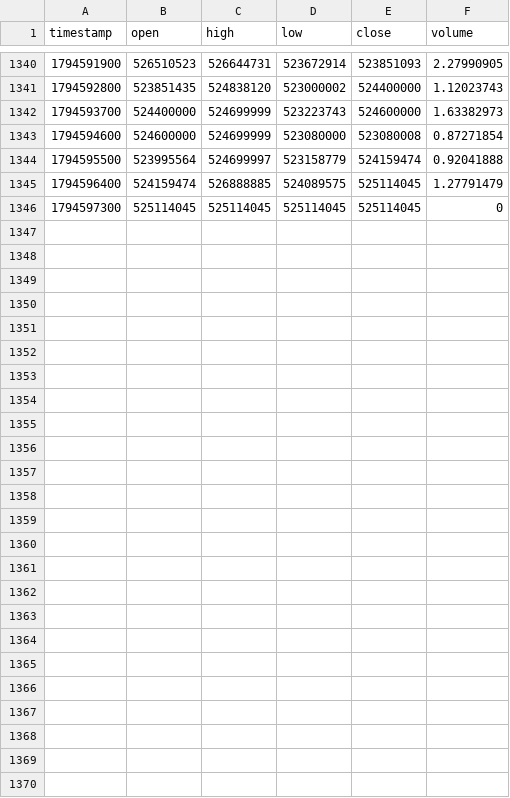
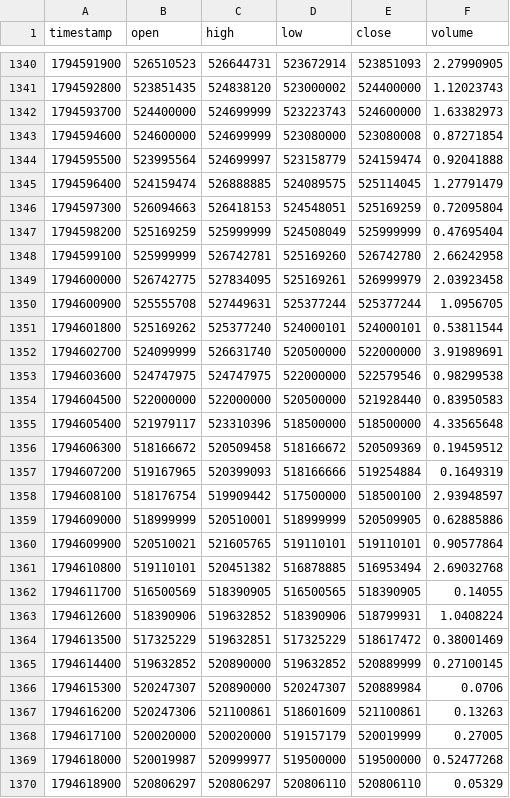
Before and after one commit to raminyaghubi1402-gif/mobile-, a CSV file: data/history/ETHIRT_15.csv, drawn as a sheet; only a part is shown, gaps mark what is left out.

```diff
--- a/data/history/ETHIRT_15.csv
+++ b/data/history/ETHIRT_15.csv
@@ -1345,2 +1345,26 @@ timestamp,open,high,low,close,volume
 1794596400,524159474,526888885,524089575,525114045,1.27791479
-1794597300,525114045,525114045,525114045,525114045,0
+1794597300,526094663,526418153,524548051,525169259,0.72095804
+1794598200,525169259,525999999,524508049,525999999,0.47695404
+1794599100,525999999,526742781,525169260,526742780,2.66242958
+1794600000,526742775,527834095,525169261,526999979,2.03923458
+1794600900,525555708,527449631,525377244,525377244,1.0956705
+1794601800,525169262,525377240,524000101,524000101,0.53811544
+1794602700,524099999,526631740,520500000,522000000,3.91989691
+1794603600,524747975,524747975,522000000,522579546,0.98299538
+1794604500,522000000,522000000,520500000,521928440,0.83950583
+1794605400,521979117,523310396,518500000,518500000,4.33565648
+1794606300,518166672,520509458,518166672,520509369,0.19459512
+1794607200,519167965,520399093,518166666,519254884,0.1649319
+1794608100,518176754,519909442,517500000,518500100,2.93948597
+1794609000,518999999,520510001,518999999,520509905,0.62885886
+1794609900,520510021,521605765,519110101,519110101,0.90577864
+1794610800,519110101,520451382,516878885,516953494,2.69032768
+1794611700,516500569,518390905,516500565,518390905,0.14055
+1794612600,518390906,519632852,518390906,518799931,1.0408224
+1794613500,517325229,519632851,517325229,518617472,0.38001469
+1794614400,519632852,520890000,519632852,520889999,0.27100145
+1794615300,520247307,520890000,520247307,520889984,0.0706
+1794616200,520247306,521100861,518601609,521100861,0.13263
+1794617100,520020000,520020000,519157179,520019999,0.27005
+1794618000,520019987,520999977,519500000,519500000,0.52477268
+1794618900,520806297,520806297,520806110,520806110,0.05329
```
Also changed, not shown: data/history/BTCIRT_15.csv, data/history/BTCIRT_5.csv, 7 other files.
